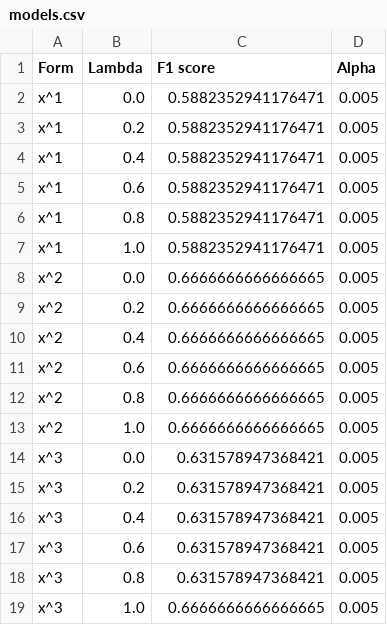
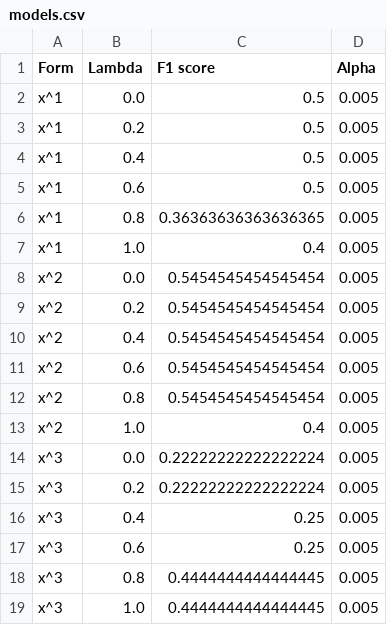
Before and after one commit to Ala-Na/Bootcamp-MachineLearning, a CSV file: M04/ex09/models.csv, drawn as a sheet.

```diff
--- a/M04/ex09/models.csv
+++ b/M04/ex09/models.csv
@@ -1,19 +1,19 @@
 Form,Lambda,F1 score,Alpha
-x^1,0.0,0.5882352941176471,0.005
-x^1,0.2,0.5882352941176471,0.005
-x^1,0.4,0.5882352941176471,0.005
-x^1,0.6,0.5882352941176471,0.005
-x^1,0.8,0.5882352941176471,0.005
-x^1,1.0,0.5882352941176471,0.005
-x^2,0.0,0.6666666666666665,0.005
-x^2,0.2,0.6666666666666665,0.005
-x^2,0.4,0.6666666666666665,0.005
-x^2,0.6,0.6666666666666665,0.005
-x^2,0.8,0.6666666666666665,0.005
-x^2,1.0,0.6666666666666665,0.005
-x^3,0.0,0.631578947368421,0.005
-x^3,0.2,0.631578947368421,0.005
-x^3,0.4,0.631578947368421,0.005
-x^3,0.6,0.631578947368421,0.005
-x^3,0.8,0.631578947368421,0.005
-x^3,1.0,0.6666666666666665,0.005
+x^1,0.0,0.5,0.005
+x^1,0.2,0.5,0.005
+x^1,0.4,0.5,0.005
+x^1,0.6,0.5,0.005
+x^1,0.8,0.36363636363636365,0.005
+x^1,1.0,0.4,0.005
+x^2,0.0,0.5454545454545454,0.005
+x^2,0.2,0.5454545454545454,0.005
+x^2,0.4,0.5454545454545454,0.005
+x^2,0.6,0.5454545454545454,0.005
+x^2,0.8,0.5454545454545454,0.005
+x^2,1.0,0.4,0.005
+x^3,0.0,0.22222222222222224,0.005
+x^3,0.2,0.22222222222222224,0.005
+x^3,0.4,0.25,0.005
+x^3,0.6,0.25,0.005
+x^3,0.8,0.4444444444444445,0.005
+x^3,1.0,0.4444444444444445,0.005
```
Also changed, not shown: M04/ex07/models.csv, 10 other files.
